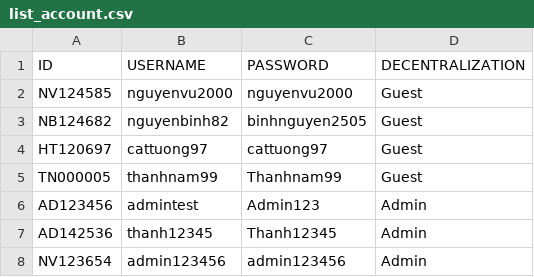
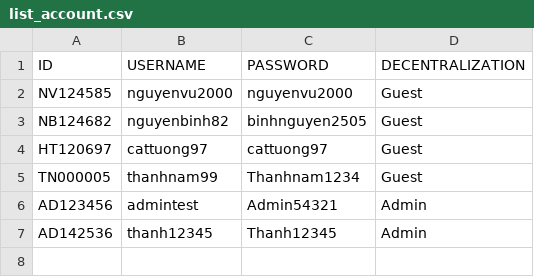
Before and after one commit to thaovt1991/Manager_Coffee_And_Drink, a CSV file: out_data/list_account.csv, drawn as a sheet.

```diff
--- a/out_data/list_account.csv
+++ b/out_data/list_account.csv
@@ -4,5 +4,4 @@ NB124682,nguyenbinh82,binhnguyen2505,Guest
 HT120697,cattuong97,cattuong97,Guest
-TN000005,thanhnam99,Thanhnam99,Guest
-AD123456,admintest,Admin123,Admin
+TN000005,thanhnam99,Thanhnam1234,Guest
+AD123456,admintest,Admin54321,Admin
 AD142536,thanh12345,Thanh12345,Admin
-NV123654,admin123456,admin123456,Admin
```
Also changed, not shown: out_data/list_drinks.csv, out_data/list_staff.csv, 16 other files.
